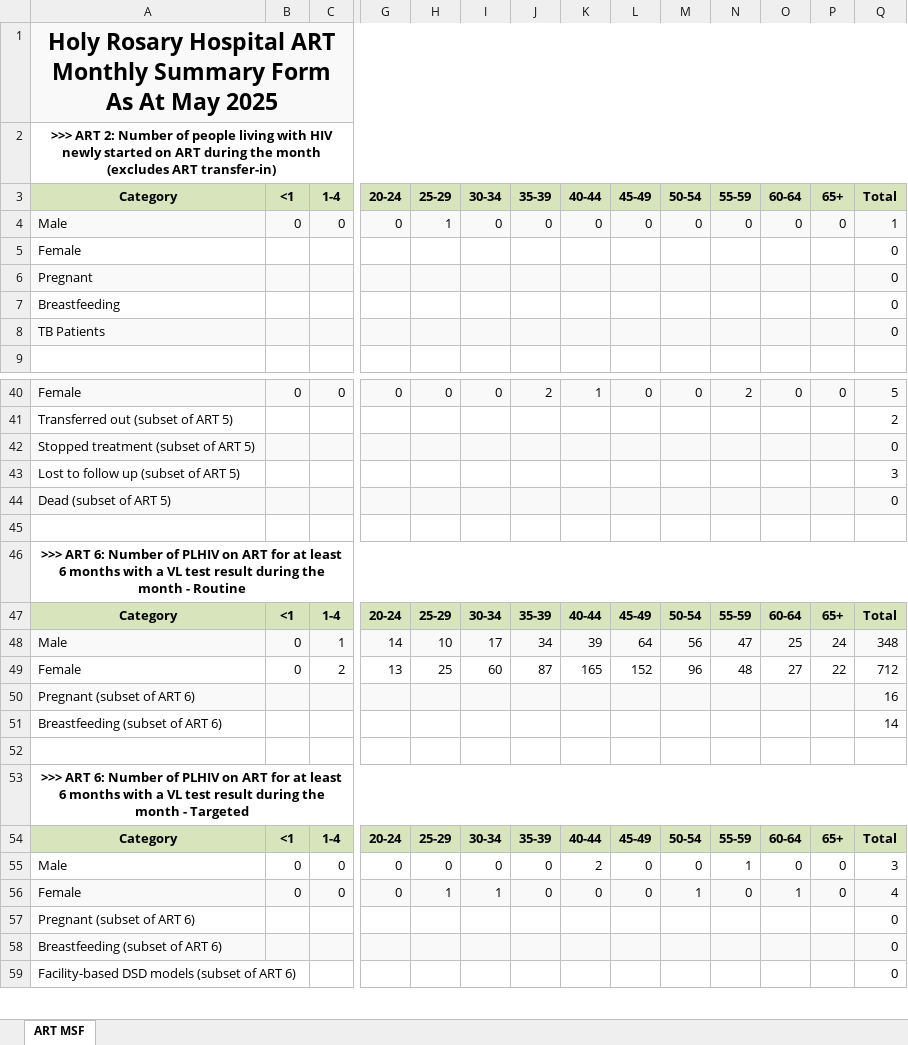
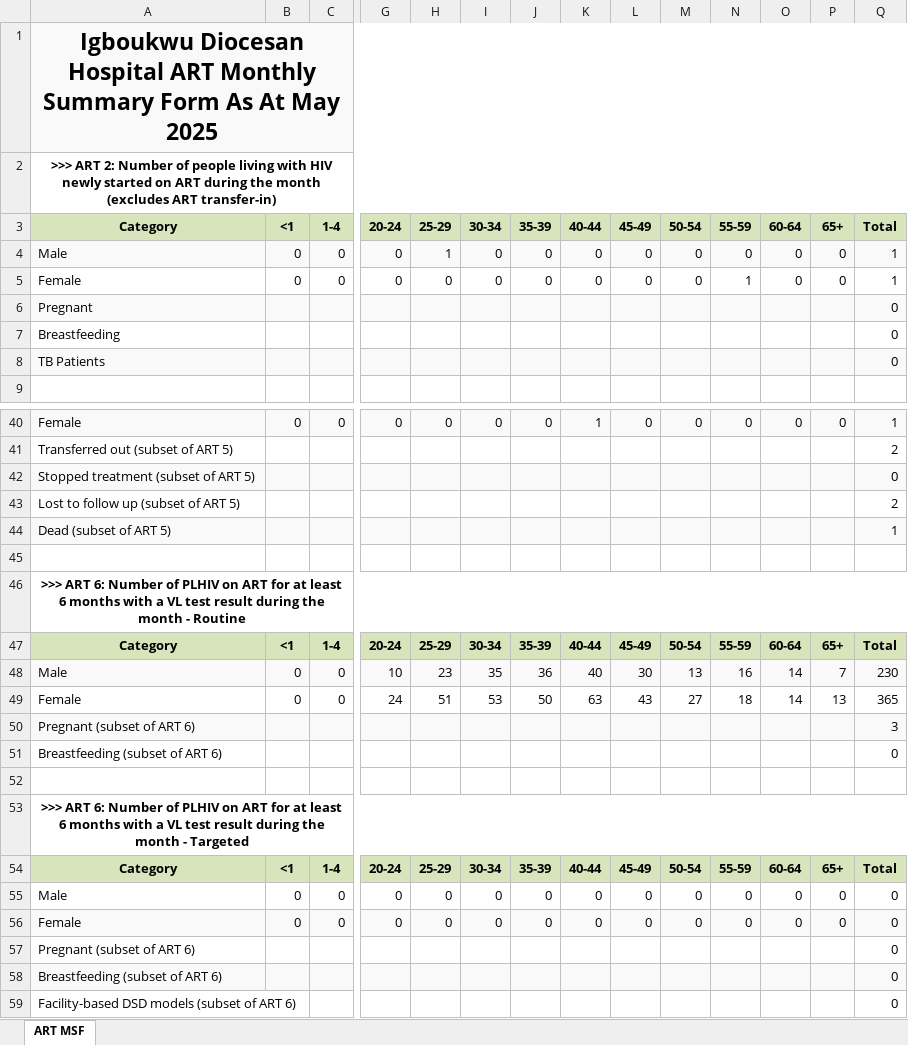
Before and after one commit to Netocodez/MSF-Calculator, an Excel workbook: ART MSF SUMMARY AS AT May 2025.xlsx, sheet ART MSF, drawn as a sheet; only a part is shown, gaps mark what is left out; values as stored, in another font and other column widths than the file's, no borders; removed rows and columns are numbered as before the commit, all else as after; rows hold the shown columns only; the diff covers the shown part only; the diff names each change by its address in the sheet, - before the commit and + after, or states it on an @@ line.

```diff
--- a/ART MSF SUMMARY AS AT May 2025.xlsx (sheet ART MSF)
+++ b/ART MSF SUMMARY AS AT May 2025.xlsx (sheet ART MSF)
-A1: Holy Rosary Hospital ART…
+A1: Igboukwu Diocesan Hospital ART…
-row 5: Female |  |  |  |  |  |  |  |  |  |  |  |  | 0
+row 5: Female | 0 | 0 | 0 | 0 | 0 | 0 | 0 | 0 | 0 | 1 | 0 | 0 | 1
-J40: 2
+J40: 0
-N40: 2
+N40: 0
-Q40: 5
+Q40: 1
-Q43: 3
+Q43: 2
-Q44: 0
+Q44: 1
-row 48: Male | 0 | 1 | 14 | 10 | 17 | 34 | 39 | 64 | 56 | 47 | 25 | 24 | 348
-row 49: Female | 0 | 2 | 13 | 25 | 60 | 87 | 165 | 152 | 96 | 48 | 27 | 22 | 712
+row 48: Male | 0 | 0 | 10 | 23 | 35 | 36 | 40 | 30 | 13 | 16 | 14 | 7 | 230
+row 49: Female | 0 | 0 | 24 | 51 | 53 | 50 | 63 | 43 | 27 | 18 | 14 | 13 | 365
-Q50: 16
+Q50: 3
-Q51: 14
+Q51: 0
-K55: 2
+K55: 0
-N55: 1
+N55: 0
-Q55: 3
+Q55: 0
-H56: 1
+H56: 0
-I56: 1
+I56: 0
-M56: 1
+M56: 0
-O56: 1
+O56: 0
-Q56: 4
+Q56: 0
```
Also changed, not shown: 17 added rows, 17 removed rows and 48 edited cells elsewhere in this sheet, 1 other file.
